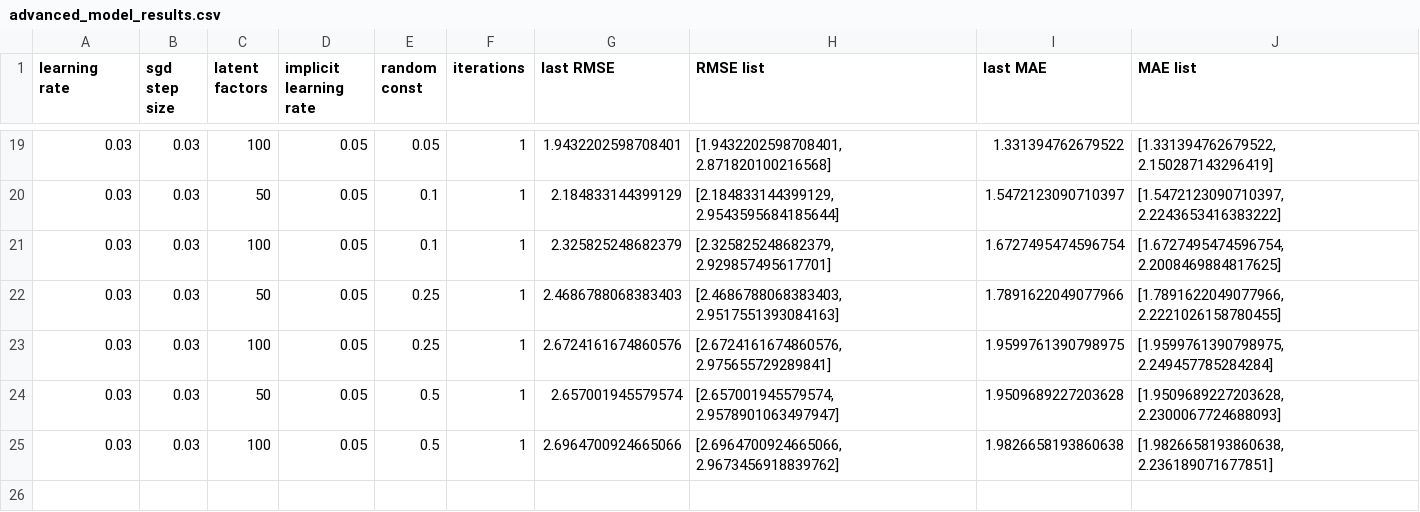
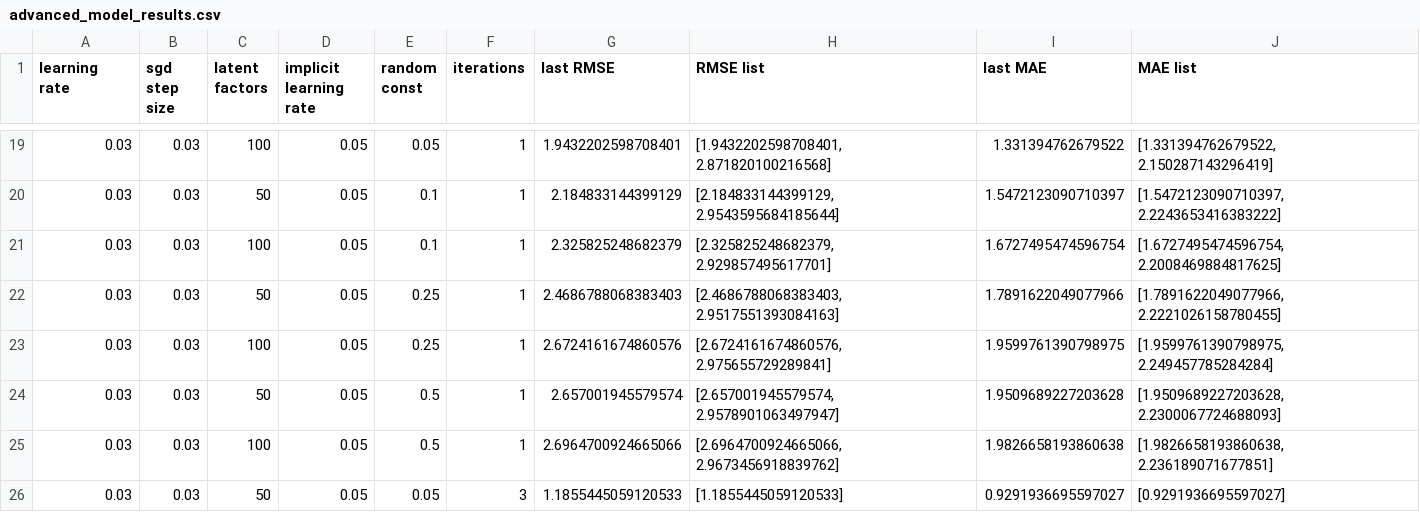
Before and after one commit to tamir-zec/RecommenderSystems, a CSV file: Assignment1/results/advanced_model_results.csv, drawn as a sheet; only a part is shown, gaps mark what is left out; the diff names each change by its address in the sheet, - before the commit and + after, or states it on an @@ line.

Commit message:
results

```diff
--- a/Assignment1/results/advanced_model_results.csv
+++ b/Assignment1/results/advanced_model_results.csv
+row 26: 0.03 | 0.03 | 50 | 0.05 | 0.05 | 3 | 1.1855445059120533 | [1.1855445059120533] | 0.9291936695597027 | [0.9291936695597027]
```
